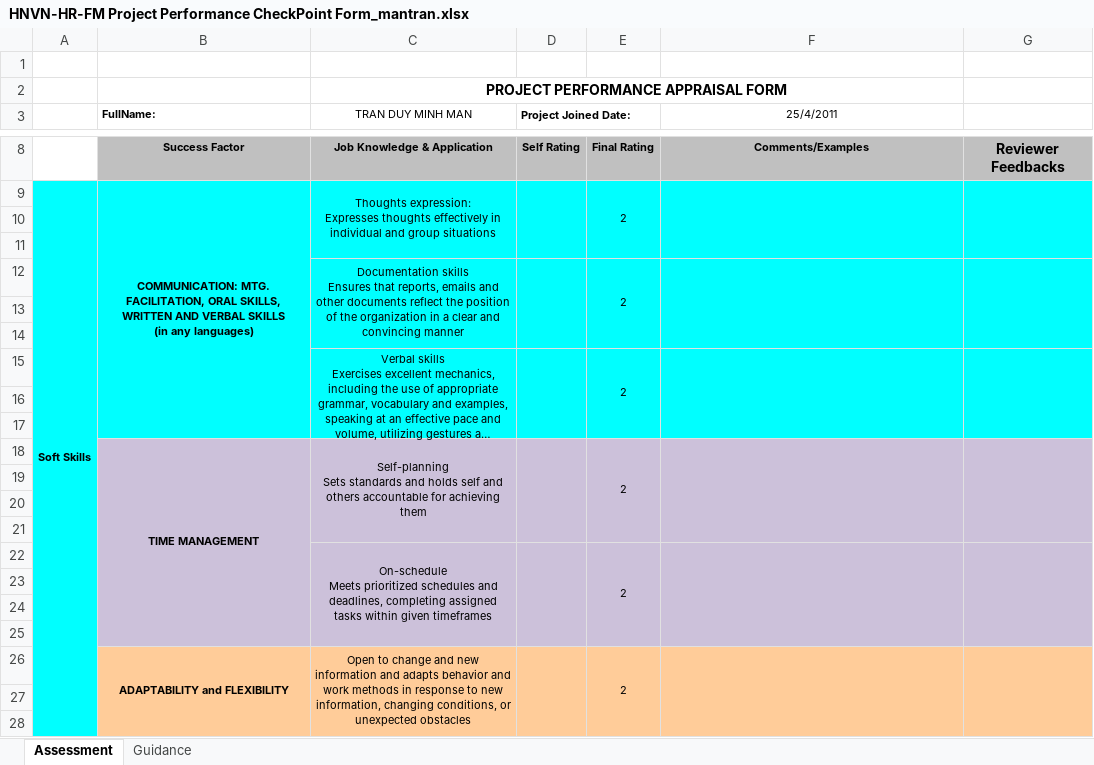
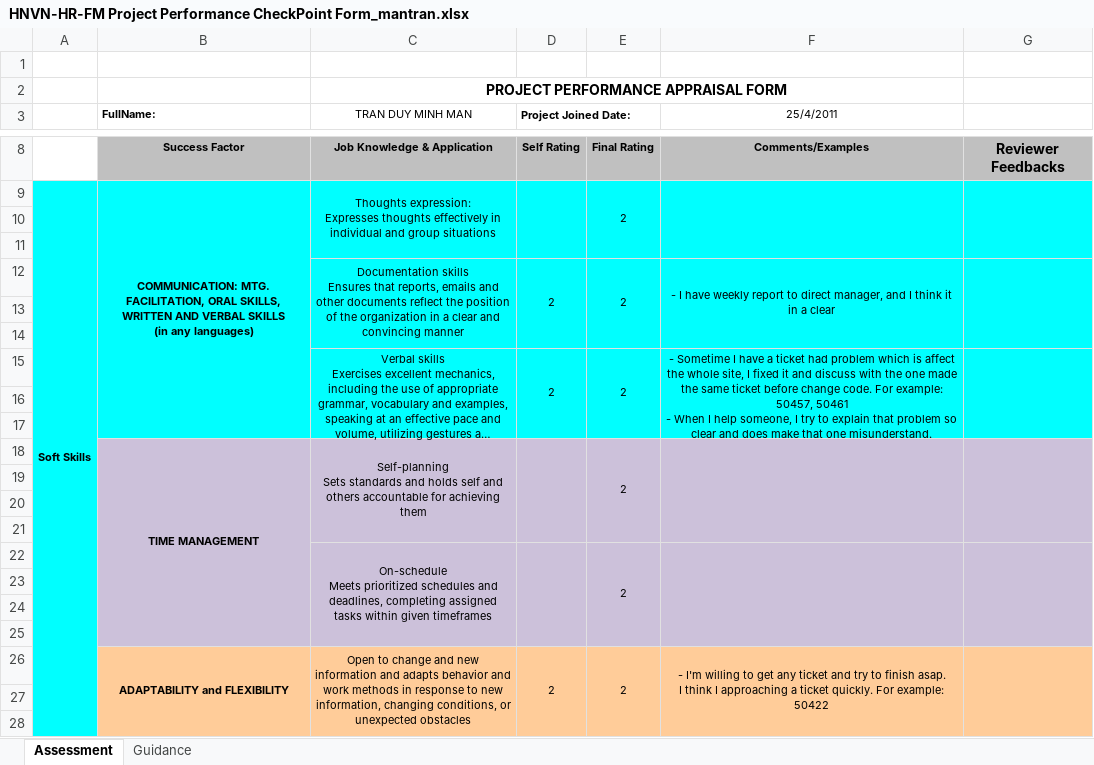
Before and after one commit to pdb2009/hvn-geolocation, an Excel workbook: CR/CR/HNVN-HR-FM Project Performance CheckPoint Form_mantran.xlsx, sheet Assessment, drawn as a sheet; only a part is shown, gaps mark what is left out; long unchanged cells end in …; values as stored, in another font and other column widths than the file's, no borders; charts and pictures not drawn; ↵ is a line break in a cell; the diff names each change by its address in the sheet, - before the commit and + after, or states it on an @@ line.

```diff
--- a/CR/CR/HNVN-HR-FM Project Performance CheckPoint Form_mantran.xlsx (sheet Assessment)
+++ b/CR/CR/HNVN-HR-FM Project Performance CheckPoint Form_mantran.xlsx (sheet Assessment)
-D12 (Project Joined Date:): (empty)
+D12 (Project Joined Date:): 2
-F12 (25/4/2011): (empty)
+F12 (25/4/2011): - I have weekly report to direct manager, and I think it in a clear
-D15 (Project Joined Date:): (empty)
+D15 (Project Joined Date:): 2
-F15 (25/4/2011): (empty)
+F15 (25/4/2011): - Sometime I have a ticket had problem which is affect the whole site, I fixed it and discuss with the one made the same ticket before change code. For example: 50457, 50461 ↵ - When I help someone, I try to explain that problem so clear and does make that one misunderstand.
-D26 (Project Joined Date:): (empty)
+D26 (Project Joined Date:): 2
-F26 (25/4/2011): (empty)
+F26 (25/4/2011): - I'm willing to get any ticket and try to finish asap. ↵ I think I approaching a ticket quickly. For example: 50422
```
Also changed, not shown: 1 other file.
